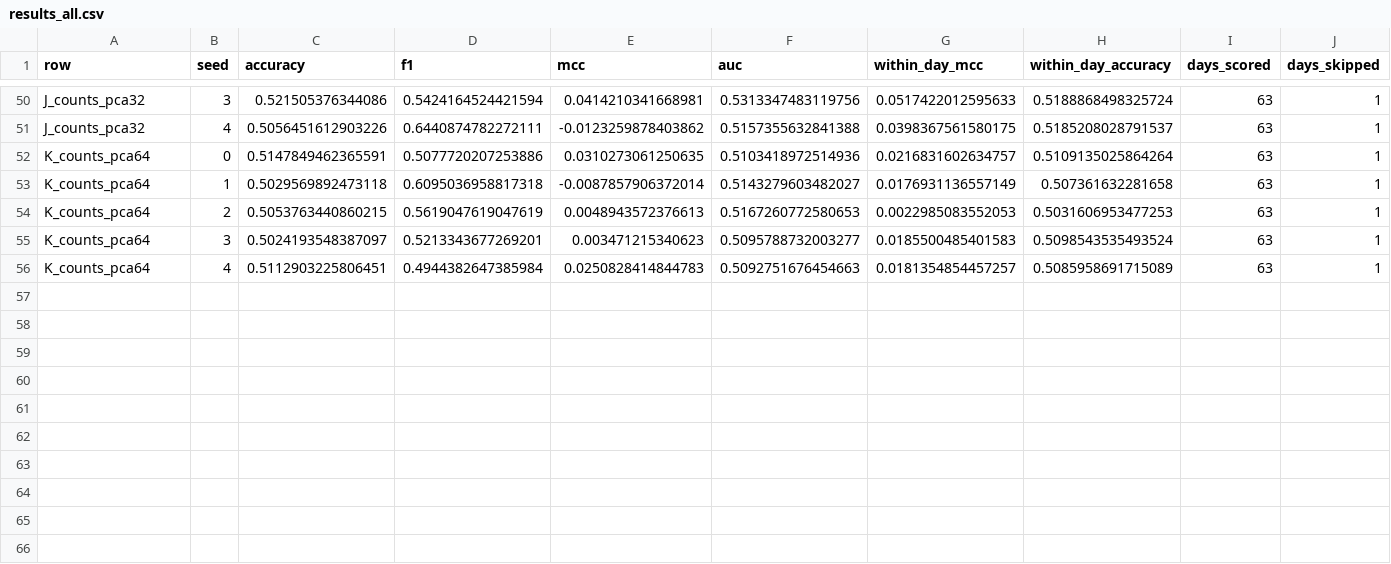
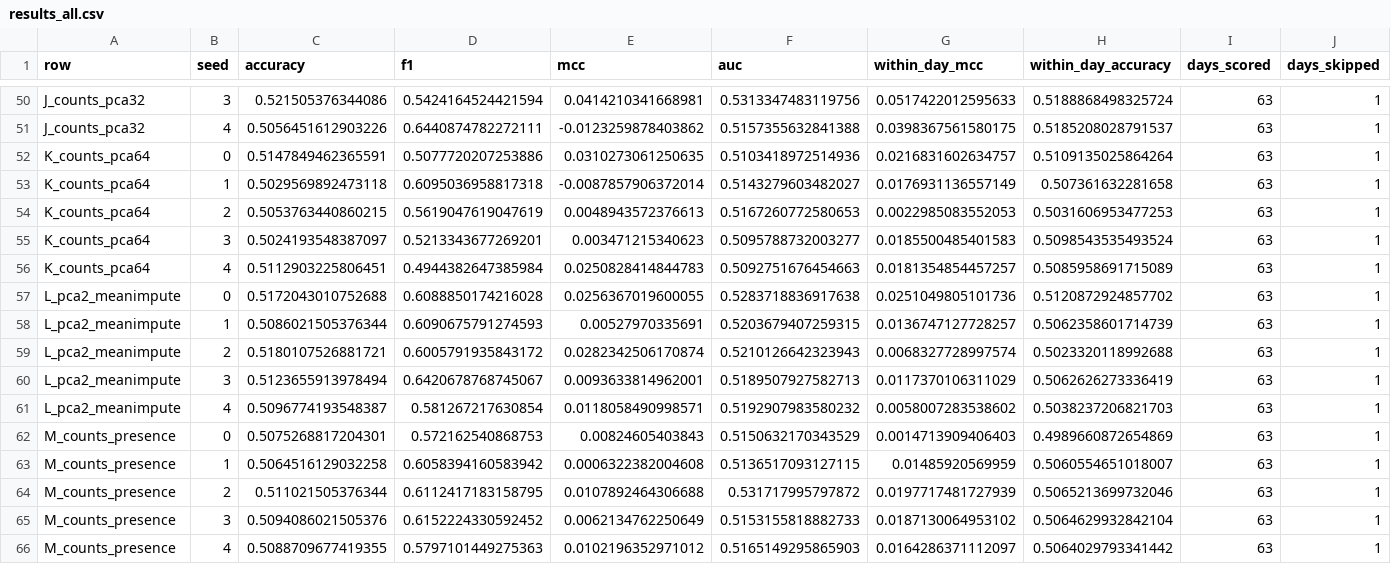
Before and after one commit to AdityaMelkote3004/capstone, a CSV file: results/experiment8_lowdim_text/results_all.csv, drawn as a sheet; only a part is shown, gaps mark what is left out; rows hold the shown columns only; the diff names each change by its address in the sheet, - before the commit and + after, or states it on an @@ line.

```diff
--- a/results/experiment8_lowdim_text/results_all.csv
+++ b/results/experiment8_lowdim_text/results_all.csv
+row 57: L_pca2_meanimpute | 0 | 0.5172043010752688 | 0.6088850174216028 | 0.0256367019600055 | 0.5283718836917638 | 0.0251049805101736 | 0.5120872924857702 | 63 | 1
+row 58: L_pca2_meanimpute | 1 | 0.5086021505376344 | 0.6090675791274593 | 0.00527970335691 | 0.5203679407259315 | 0.0136747127728257 | 0.5062358601714739 | 63 | 1
+row 59: L_pca2_meanimpute | 2 | 0.5180107526881721 | 0.6005791935843172 | 0.0282342506170874 | 0.5210126642323943 | 0.0068327728997574 | 0.5023320118992688 | 63 | 1
+row 60: L_pca2_meanimpute | 3 | 0.5123655913978494 | 0.6420678768745067 | 0.0093633814962001 | 0.5189507927582713 | 0.0117370106311029 | 0.5062626273336419 | 63 | 1
+row 61: L_pca2_meanimpute | 4 | 0.5096774193548387 | 0.581267217630854 | 0.0118058490998571 | 0.5192907983580232 | 0.0058007283538602 | 0.5038237206821703 | 63 | 1
+row 62: M_counts_presence | 0 | 0.5075268817204301 | 0.572162540868753 | 0.00824605403843 | 0.5150632170343529 | 0.0014713909406403 | 0.4989660872654869 | 63 | 1
+row 63: M_counts_presence | 1 | 0.5064516129032258 | 0.6058394160583942 | 0.0006322382004608 | 0.5136517093127115 | 0.01485920569959 | 0.5060554651018007 | 63 | 1
+row 64: M_counts_presence | 2 | 0.511021505376344 | 0.6112417183158795 | 0.0107892464306688 | 0.531717995797872 | 0.0197717481727939 | 0.5065213699732046 | 63 | 1
+row 65: M_counts_presence | 3 | 0.5094086021505376 | 0.6152224330592452 | 0.0062134762250649 | 0.5153155818882733 | 0.0187130064953102 | 0.5064629932842104 | 63 | 1
+row 66: M_counts_presence | 4 | 0.5088709677419355 | 0.5797101449275363 | 0.0102196352971012 | 0.5165149295865903 | 0.0164286371112097 | 0.5064029793341442 | 63 | 1
```
Also changed, not shown: 2 other files.
